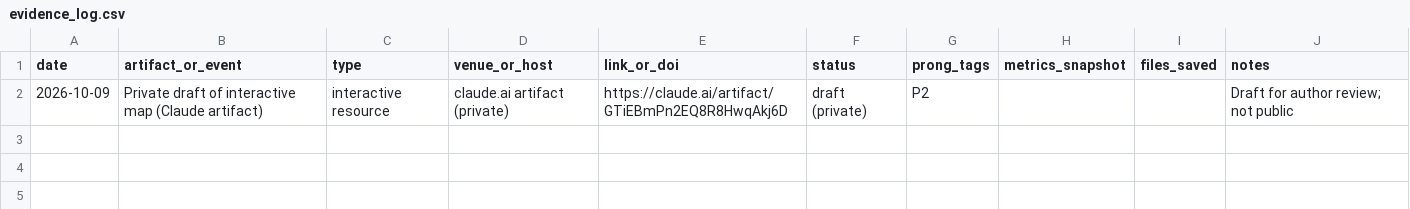
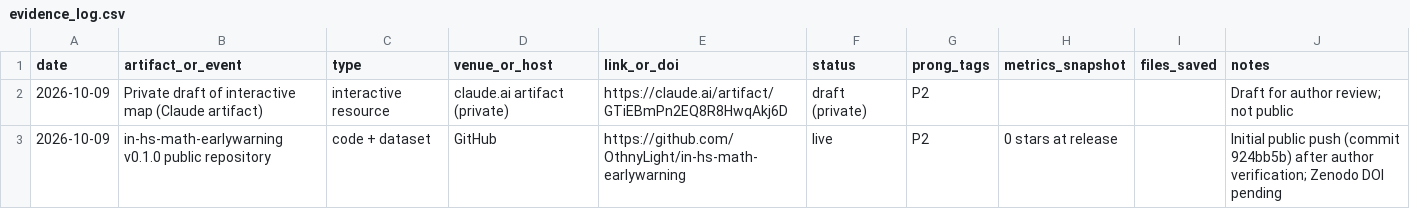
Before and after one commit to OthnyLight/in-hs-math-earlywarning, a CSV file: docs/evidence_log.csv, drawn as a sheet.

```diff
--- a/docs/evidence_log.csv
+++ b/docs/evidence_log.csv
@@ -2 +2,2 @@ date,artifact_or_event,type,venue_or_host,link_or_doi,status,prong_tags,metrics_
 2026-10-09,Private draft of interactive map (Claude artifact),interactive resource,claude.ai artifact (private),https://claude.ai/artifact/GTiEBmPn2EQ8R8HwqAkj6D,draft (private),P2,,,Draft for author review; not public
+2026-10-09,in-hs-math-earlywarning v0.1.0 public repository,code + dataset,GitHub,https://github.com/OthnyLight/in-hs-math-earlywarning,live,P2,0 stars at release,,Initial public push (commit 924bb5b) after author verification; Zenodo DOI pending
```
